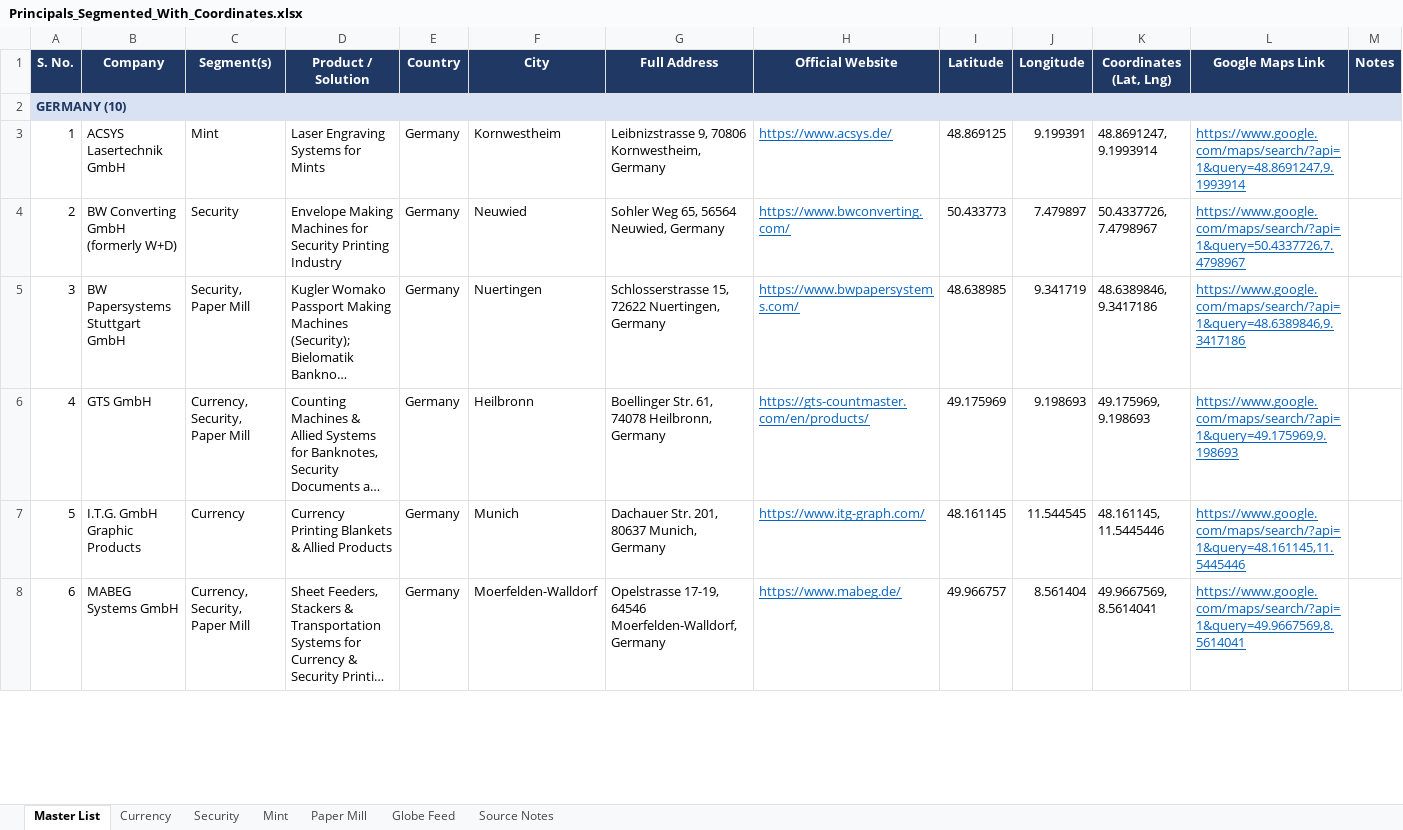
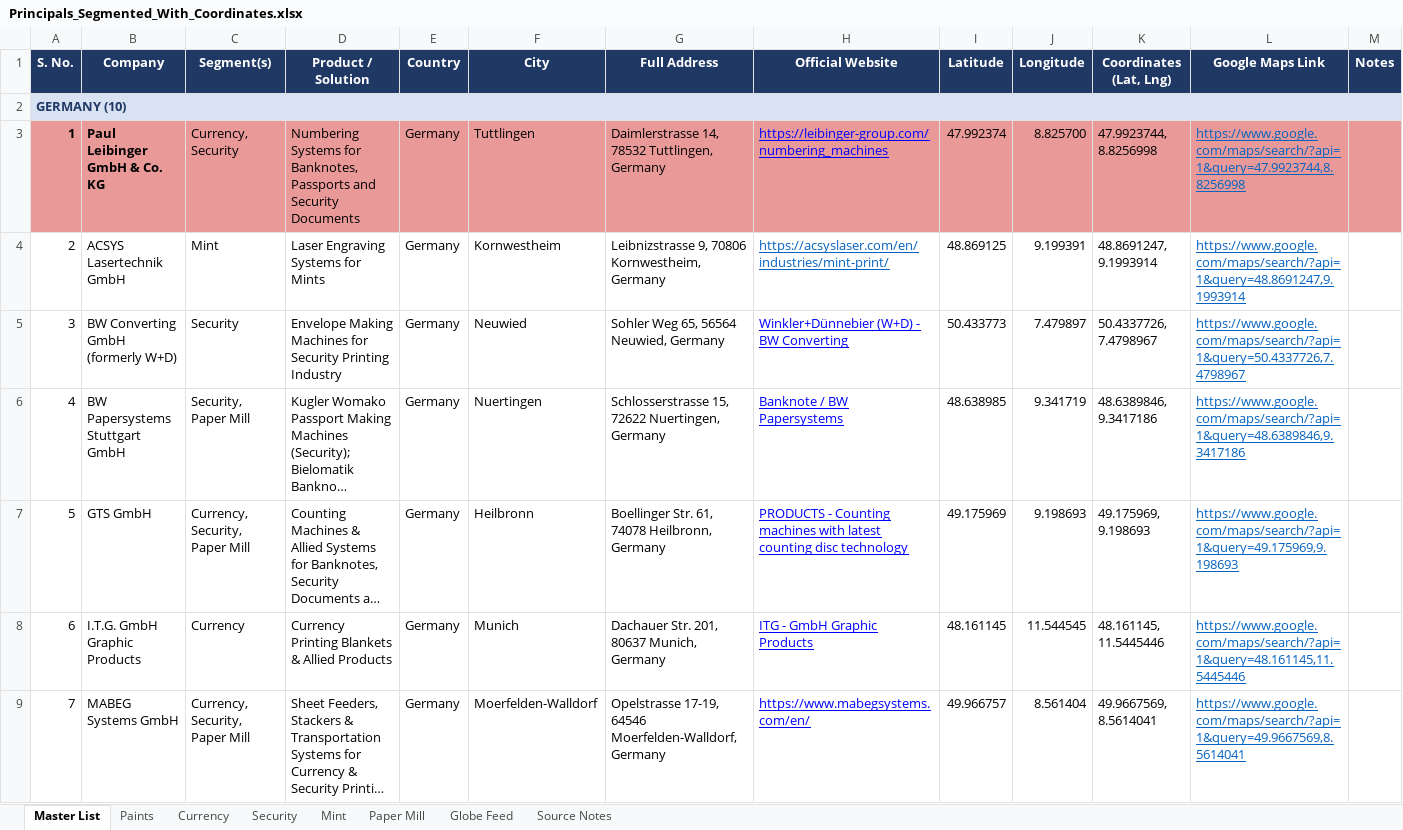
Before and after one commit to marshadkhn/jui, an Excel workbook: Principals_Segmented_With_Coordinates.xlsx, sheet Master List, drawn as a sheet; only a part is shown; long unchanged cells end in …; values as stored, in another font and other column widths than the file's, no borders; charts and pictures not drawn; addresses are those after the commit; the diff covers the shown part only; the diff names each change by its address in the sheet, - before the commit and + after, or states it on an @@ line.

Commit message:
feat: add principals data, currency page, 3D Earth section, and partner product grid components

```diff
--- a/Principals_Segmented_With_Coordinates.xlsx (sheet Master List)
+++ b/Principals_Segmented_With_Coordinates.xlsx (sheet Master List)
+sheet tab: Paints
+row 3: 1 | Paul Leibinger GmbH & Co. KG | Currency, Security | Numbering Systems for Banknotes, Passports and Security Documents | Germany | Tuttlingen | Daimlerstrasse 14, 78532 Tuttlingen, Germany | https://leibinger-group.com/numbering_machines | 47.992374 | 8.825700 | 47.9923744, 8.8256998 | https://www.google.com/maps/search/?api=1&query=47.9923744,8.8256998
@@ column A (S. No.) renumbered between rows 4 and 35 @@
-H4 (Official Website): https://www.acsys.de/
+H4 (Official Website): https://acsyslaser.com/en/industries/mint-print/
-H5 (Official Website): https://www.bwconverting.com/
+H5 (Official Website): Winkler+Dünnebier (W+D) - BW Converting
-H5:H9 text colour: #0563C1
+H5:H9 text colour: #0000FF
-H6 (Official Website): https://www.bwpapersystems.com/
+H6 (Official Website): Banknote / BW Papersystems
-H7 (Official Website): https://gts-countmaster.com/en/products/
+H7 (Official Website): PRODUCTS - Counting machines with latest counting disc technology
-H8 (Official Website): https://www.itg-graph.com/
+H8 (Official Website): ITG - GmbH Graphic Products
-H9 (Official Website): https://www.mabeg.de/
+H9 (Official Website): https://www.mabegsystems.com/en/
```
Also changed, not shown: 9 added rows, 1 removed row, 17 edited cells and cell formats elsewhere in this sheet, sheet Security, sheet Currency, sheet Globe Feed, sheet Paper Mill, sheet Mint, sheet Source Notes, charts or pictures, 9 other files.
